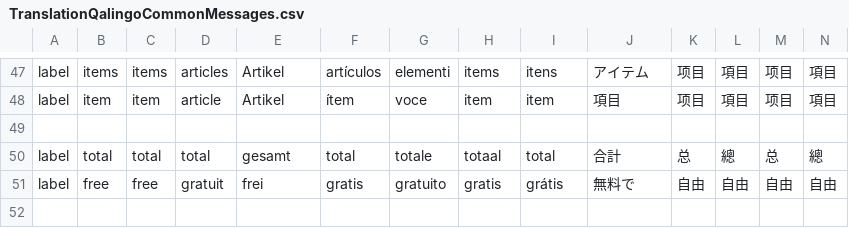
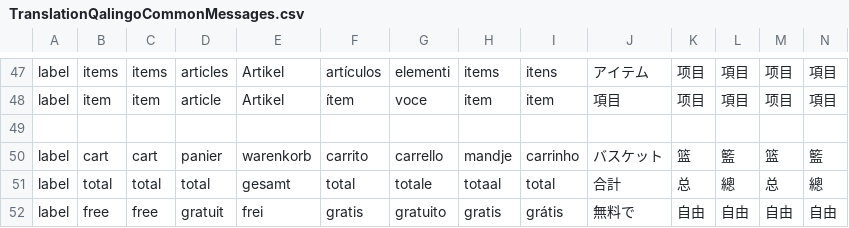
Before and after one commit to qalingo/qalingo-i18n, a CSV file: qalingo-i18n/src/main/resources/input/TranslationQalingoCommonMessages.csv, drawn as a sheet; only a part is shown, gaps mark what is left out; the shorter side is filled out with more unchanged rows; rows hold the shown columns only; the diff names each change by its address in the sheet, - before the commit and + after, or states it on an @@ line.

Commit message:
add cart common label

```diff
--- a/qalingo-i18n/src/main/resources/input/TranslationQalingoCommonMessages.csv
+++ b/qalingo-i18n/src/main/resources/input/TranslationQalingoCommonMessages.csv
+row 50: label | cart | cart | panier | warenkorb | carrito | carrello | mandje | carrinho | バスケット | 篮 | 籃 | 篮 | 籃
```
